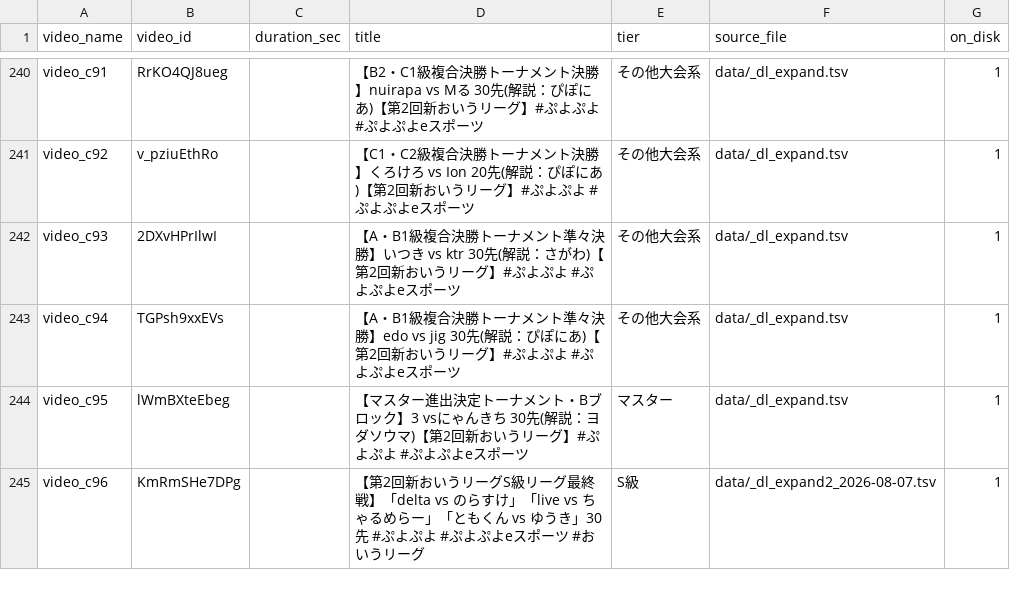
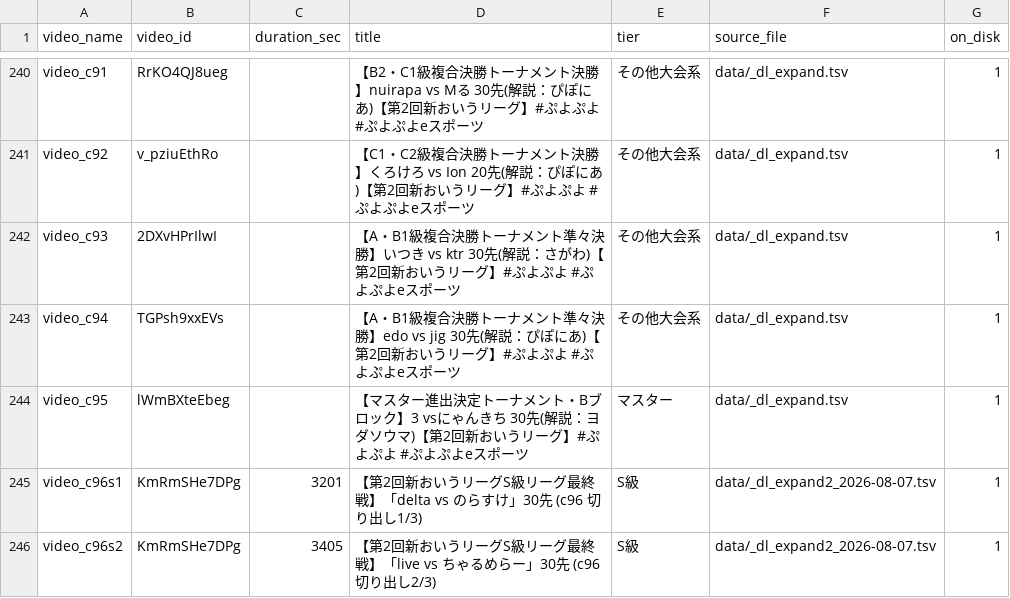
Before and after one commit to diopuyo/puyoZeus, a TSV file: data/video_tier_index_2026-08-07.tsv, drawn as a sheet; only a part is shown, gaps mark what is left out; the diff covers the shown part only.

```diff
--- a/data/video_tier_index_2026-08-07.tsv
+++ b/data/video_tier_index_2026-08-07.tsv
@@ -244,2 +244,3 @@ video_c94	TGPsh9xxEVs		【A・B1級複合決勝トーナメント準々決勝】
 video_c95	lWmBXteEbeg		【マスター進出決定トーナメント・Bブロック】3 vsにゃんきち  30先(解説：ヨダソウマ)【第2回新おいうリーグ】#ぷよぷよ #ぷよぷよeスポーツ	マスター	data/_dl_expand.tsv	1
-video_c96	KmRmSHe7DPg		【第2回新おいうリーグS級リーグ最終戦】「delta vs のらすけ」「live vs ちゃるめらー」「ともくん vs ゆうき」30先 #ぷよぷよ #ぷよぷよeスポーツ #おいうリーグ	S級	data/_dl_expand2_2026-08-07.tsv	1
+video_c96s1	KmRmSHe7DPg	3201	【第2回新おいうリーグS級リーグ最終戦】「delta vs のらすけ」30先 (c96 切り出し1/3)	S級	data/_dl_expand2_2026-08-07.tsv	1
+video_c96s2	KmRmSHe7DPg	3405	【第2回新おいうリーグS級リーグ最終戦】「live vs ちゃるめらー」30先 (c96 切り出し2/3)	S級	data/_dl_expand2_2026-08-07.tsv	1
```
Also changed, not shown: 1 added row and 4 edited cells elsewhere in this file, 50 other files.
